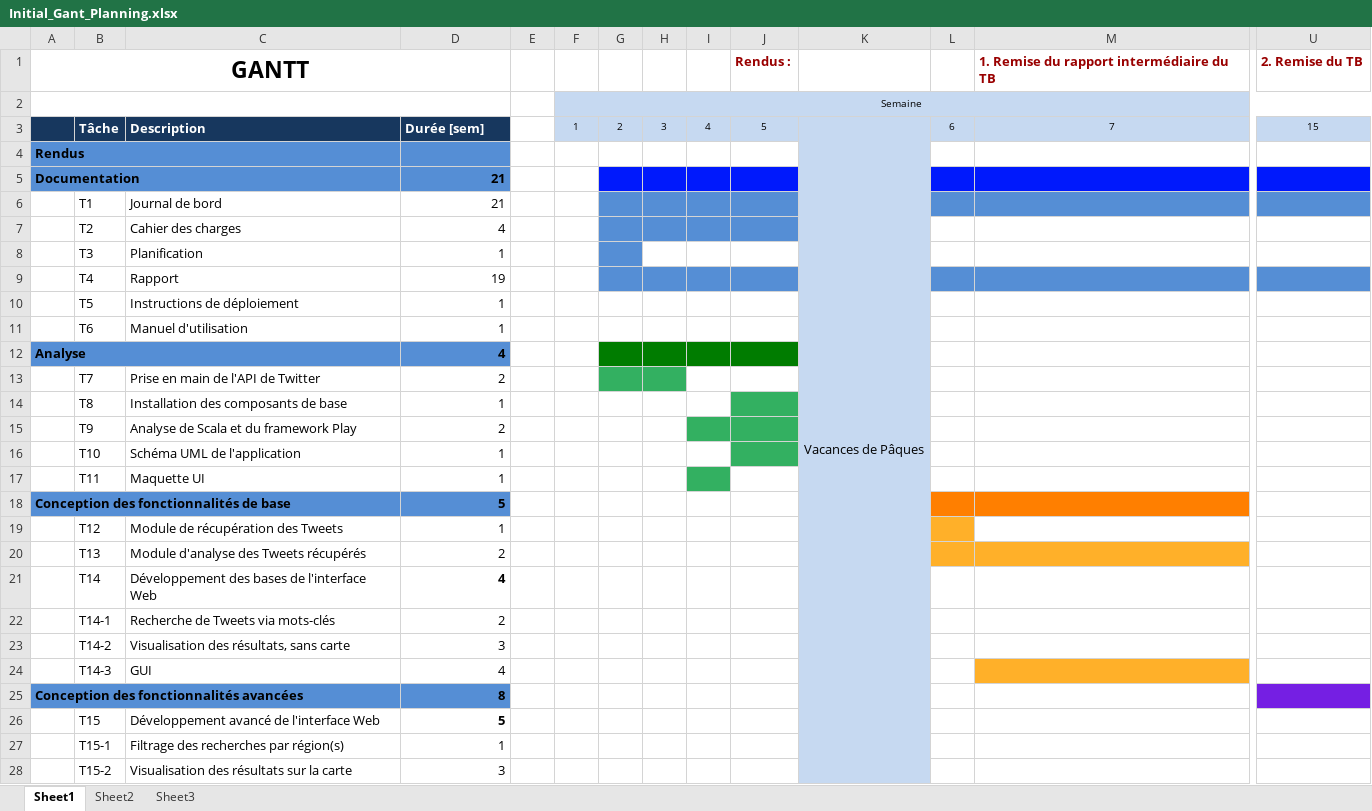
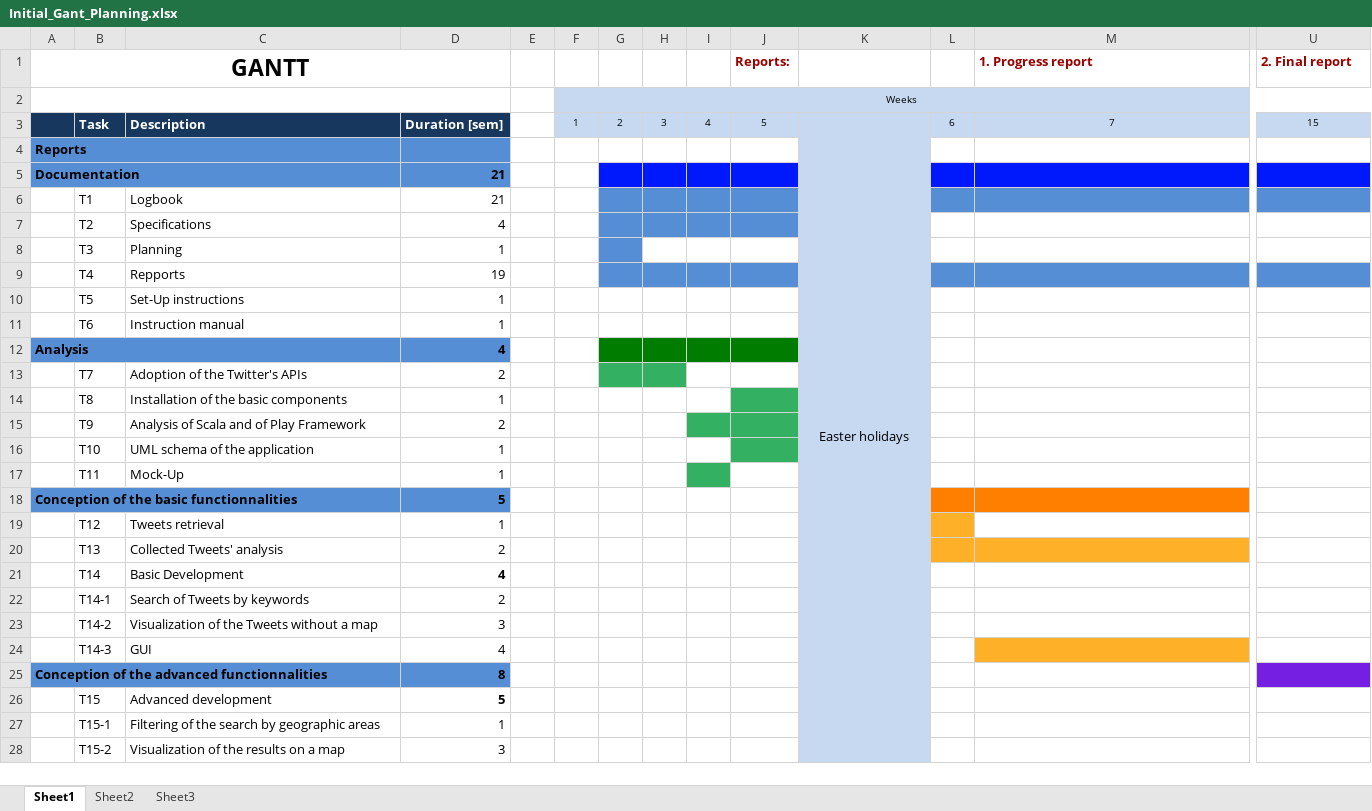
Before and after one commit to edri/GeoTwit, an Excel workbook: doc/planning/Initial_Gant_Planning.xlsx, sheet Sheet1, drawn as a sheet; only a part is shown, gaps mark what is left out; values as stored, in another font and other column widths than the file's, no borders; removed rows and columns are numbered as before the commit, all else as after; rows hold the shown columns only; the diff covers the shown part only; the diff names each change by its address in the sheet, - before the commit and + after, or states it on an @@ line.

```diff
--- a/doc/planning/Initial_Gant_Planning.xlsx (sheet Sheet1)
+++ b/doc/planning/Initial_Gant_Planning.xlsx (sheet Sheet1)
-row 1: GANTT |  |  |  |  |  |  |  |  | Rendus : |  |  | 1. Remise du rapport intermédiaire du TB | 2. Remise du TB
+row 1: GANTT |  |  |  |  |  |  |  |  | Reports: |  |  | 1. Progress report | 2. Final report
-F2: Semaine
+F2: Weeks
-B3: Tâche
+B3: Task
-D3: Durée [sem]
+D3: Duration [sem]
-K3: Vacances de Pâques
+K3: Easter holidays
-A4: Rendus
+A4: Reports
-C6: Journal de bord
+C6: Logbook
-C7: Cahier des charges
+C7: Specifications
-C8: Planification
+C8: Planning
-C9: Rapport
+C9: Repports
-C10: Instructions de déploiement
+C10: Set-Up instructions
-C11: Manuel d'utilisation
+C11: Instruction manual
-A12: Analyse
+A12: Analysis
-C13: Prise en main de l'API de Twitter
+C13: Adoption of the Twitter's APIs
-C14: Installation des composants de base
+C14: Installation of the basic components
-C15: Analyse de Scala et du framework Play
+C15: Analysis of Scala and of Play Framework
-C16: Schéma UML de l'application
+C16: UML schema of the application
-C17: Maquette UI
+C17: Mock-Up
-A18: Conception des fonctionnalités de base
+A18: Conception of the basic functionnalities
-C19: Module de récupération des Tweets
+C19: Tweets retrieval
-C20: Module d'analyse des Tweets récupérés
+C20: Collected Tweets' analysis
-C21: Développement des bases de l'interface Web
+C21: Basic Development
-C22: Recherche de Tweets via mots-clés
+C22: Search of Tweets by keywords
-C23: Visualisation des résultats, sans carte
+C23: Visualization of the Tweets without a map
-A25: Conception des fonctionnalités avancées
+A25: Conception of the advanced functionnalities
-C26: Développement avancé de l'interface Web
+C26: Advanced development
-C27: Filtrage des recherches par région(s)
+C27: Filtering of the search by geographic areas
-C28: Visualisation des résultats sur la carte
+C28: Visualization of the results on a map
```
Also changed, not shown: 1 removed row, 8 edited cells and cell formats elsewhere in this sheet, 10 other files.
